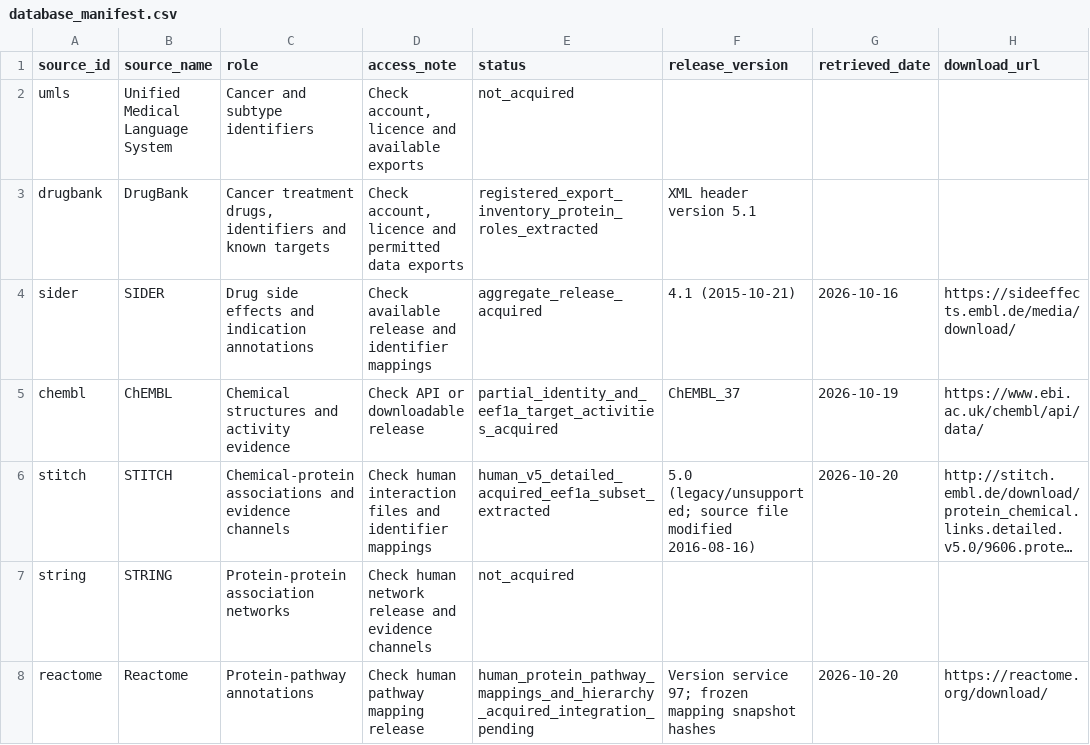
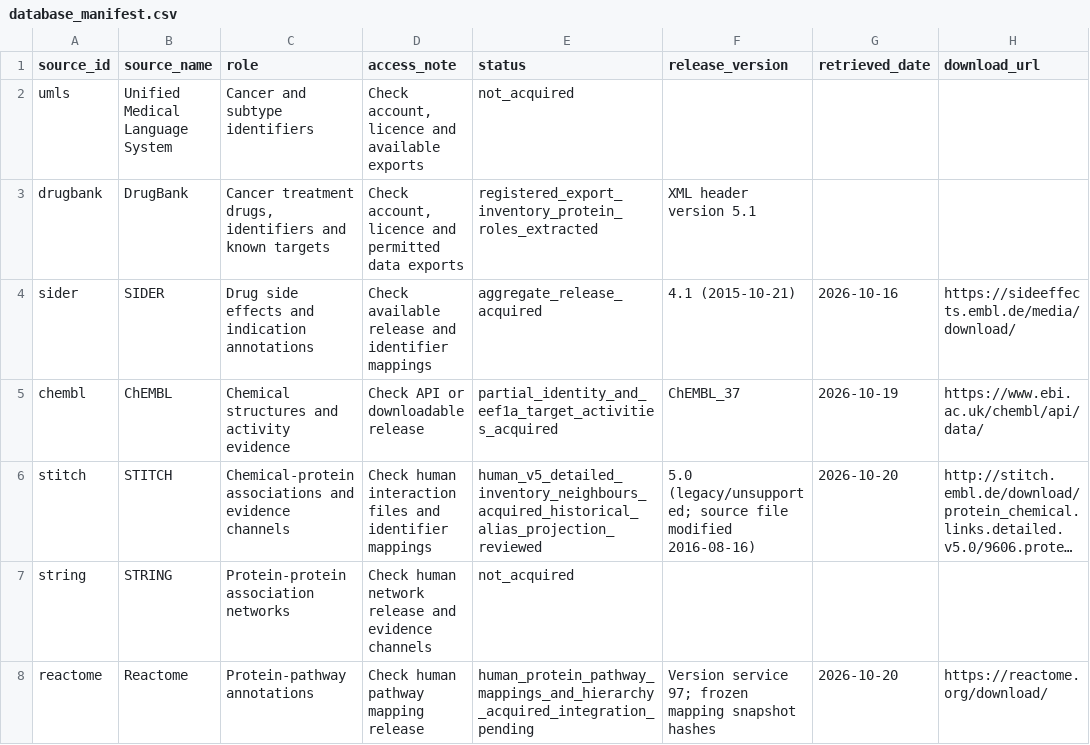
Before and after one commit to LewisKolmh/RESKO-and-Hetnet-for-Repositioning, a CSV file: config/database_manifest.csv, drawn as a sheet; only a part is shown; long unchanged cells end in …; the diff names each change by its address in the sheet, - before the commit and + after, or states it on an @@ line.

```diff
--- a/config/database_manifest.csv
+++ b/config/database_manifest.csv
-E6 (status): human_v5_detailed_acquired_eef1a_subset_extracted
+E6 (status): human_v5_detailed_inventory_neighbours_acquired_historical_alias_projection_reviewed
```
Also changed, not shown: config/RESKO_method_completion_checklist.csv, 32 other files.
